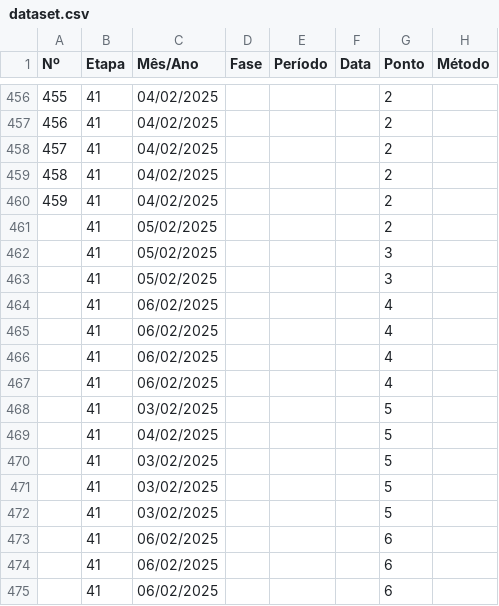
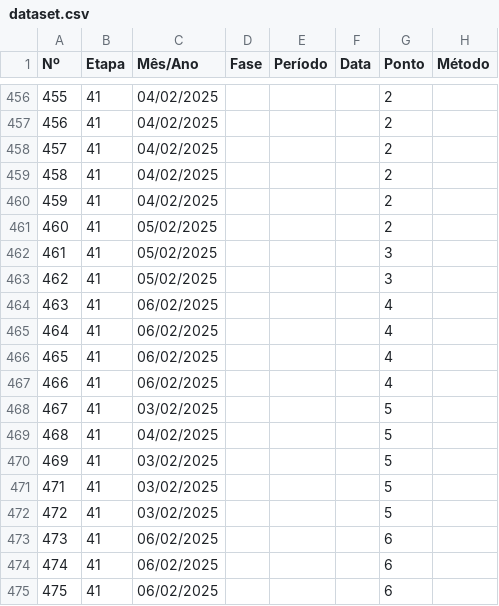
Before and after one commit to Elian66/Datasets, a CSV file: dataset.csv, drawn as a sheet; only a part is shown, gaps mark what is left out; the diff names each change by its address in the sheet, - before the commit and + after, or states it on an @@ line.

Commit message:
Add files via upload

```diff
--- a/dataset.csv
+++ b/dataset.csv
-A461 (Nº): (empty)
+A461 (Nº): 460
-A462 (Nº): (empty)
+A462 (Nº): 461
-A463 (Nº): (empty)
+A463 (Nº): 462
-A464 (Nº): (empty)
+A464 (Nº): 463
-A465 (Nº): (empty)
+A465 (Nº): 464
-A466 (Nº): (empty)
+A466 (Nº): 465
-A467 (Nº): (empty)
+A467 (Nº): 466
-A468 (Nº): (empty)
+A468 (Nº): 467
-A469 (Nº): (empty)
+A469 (Nº): 468
-A470 (Nº): (empty)
+A470 (Nº): 469
-A471 (Nº): (empty)
+A471 (Nº): 471
-A472 (Nº): (empty)
+A472 (Nº): 472
-A473 (Nº): (empty)
+A473 (Nº): 473
-A474 (Nº): (empty)
+A474 (Nº): 474
-A475 (Nº): (empty)
+A475 (Nº): 475
```
